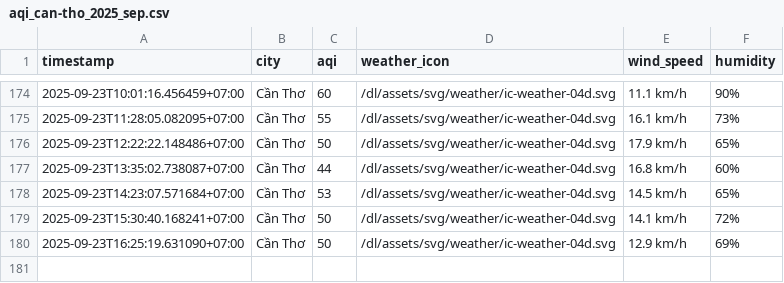
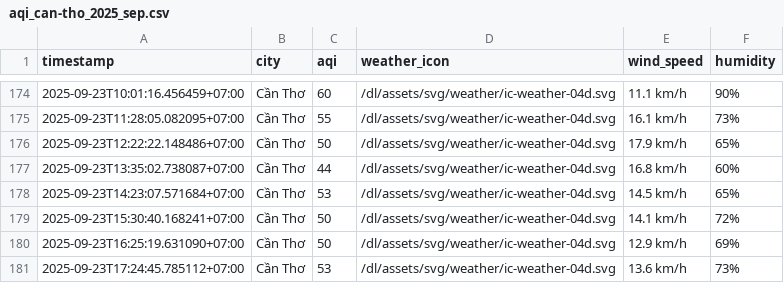
Before and after one commit to HiAmNear/iqair-crawling, a CSV file: result/can-tho/aqi_can-tho_2025_sep.csv, drawn as a sheet; only a part is shown, gaps mark what is left out; the diff names each change by its address in the sheet, - before the commit and + after, or states it on an @@ line.

```diff
--- a/result/can-tho/aqi_can-tho_2025_sep.csv
+++ b/result/can-tho/aqi_can-tho_2025_sep.csv
+row 181: 2025-09-23T17:24:45.785112+07:00 | Cần Thơ | 53 | /dl/assets/svg/weather/ic-weather-04d.svg | 13.6 km/h | 73%
```
Also changed, not shown: result/da-nang/aqi_da-nang_2025_sep.csv, result/hai-phong/aqi_hai-phong_2025_sep.csv, 4 other files.
